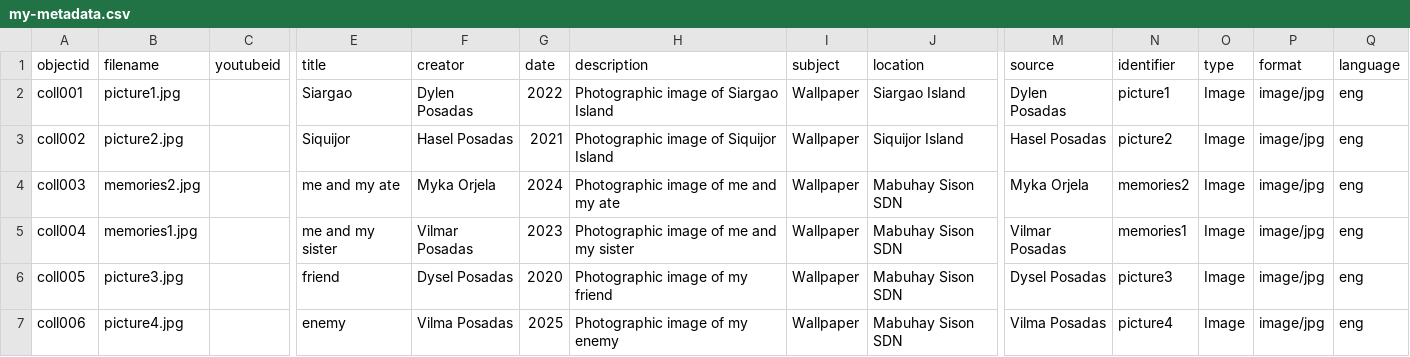
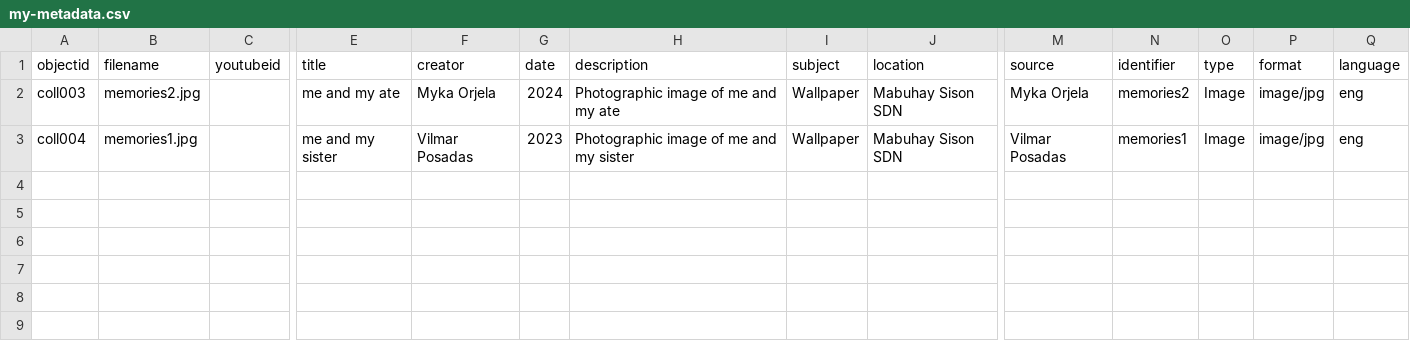
Before and after one commit to dylen-17/gallery, a CSV file: _data/my-metadata.csv, drawn as a sheet; only a part is shown, gaps mark what is left out; rows hold the shown columns only; the diff names each change by its address in the sheet, - before the commit and + after, or states it on an @@ line.

Commit message:
Update my-metadata.csv

```diff
--- a/_data/my-metadata.csv
+++ b/_data/my-metadata.csv
-row 2: coll001 | picture1.jpg |  | Siargao | Dylen Posadas | 2022 | Photographic image of Siargao Island | Wallpaper | Siargao Island | Dylen Posadas | picture1 | Image | image/jpg | eng
-row 3: coll002 | picture2.jpg |  | Siquijor | Hasel Posadas | 2021 | Photographic image of Siquijor Island | Wallpaper | Siquijor Island | Hasel Posadas | picture2 | Image | image/jpg | eng
-row 6: coll005 | picture3.jpg |  | friend | Dysel Posadas | 2020 | Photographic image of my friend | Wallpaper | Mabuhay Sison SDN | Dysel Posadas | picture3 | Image | image/jpg | eng
-row 7: coll006 | picture4.jpg |  | enemy | Vilma Posadas | 2025 | Photographic image of my enemy | Wallpaper | Mabuhay Sison SDN | Vilma Posadas | picture4 | Image | image/jpg | eng
```
